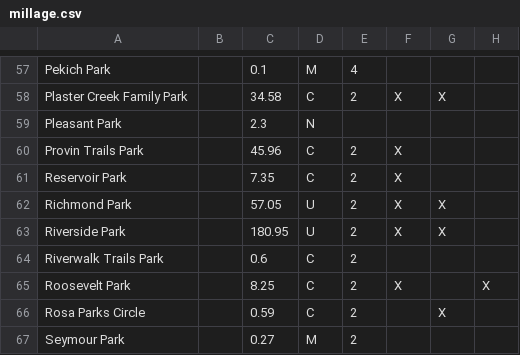
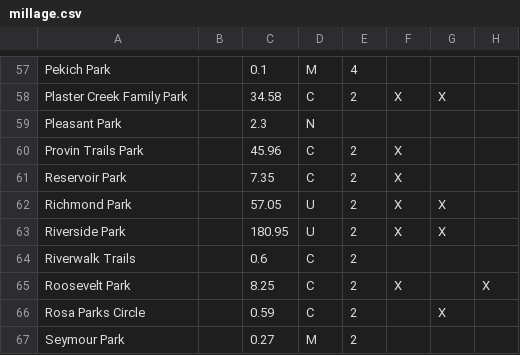
Before and after one commit to citizenlabsgr/grparks, a CSV file: data/millage.csv, drawn as a sheet; only a part is shown, gaps mark what is left out; the diff names each change by its address in the sheet, - before the commit and + after, or states it on an @@ line.

Commit message:
Treat "Riverwalk Trails" as a park

```diff
--- a/data/millage.csv
+++ b/data/millage.csv
-A64: Riverwalk Trails Park
+A64: Riverwalk Trails
```
Also changed, not shown: 2 other files.
